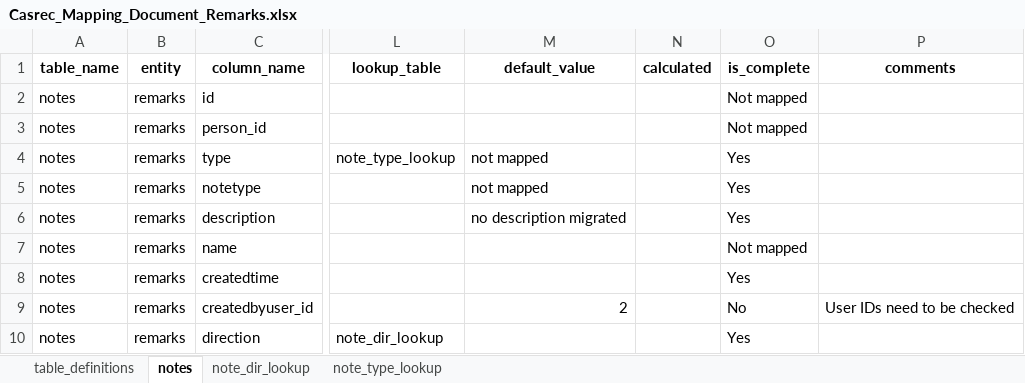
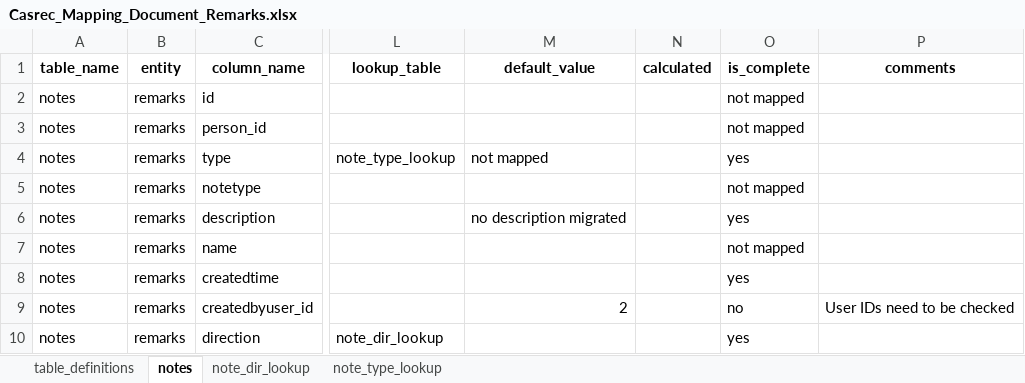
Before and after one commit to uk-gov-mirror/ministryofjustice.opg-data-casrec-migration-mappings, an Excel workbook: mapping_spreadsheet/Casrec_Mapping_Document_Remarks.xlsx, sheet notes, drawn as a sheet; only a part is shown, gaps mark what is left out; values as stored, in another font and other column widths than the file's, no borders; the diff names each change by its address in the sheet, - before the commit and + after, or states it on an @@ line.

Commit message:
Fix is_complete values to lowercase in remarks excel file

```diff
--- a/mapping_spreadsheet/Casrec_Mapping_Document_Remarks.xlsx (sheet notes)
+++ b/mapping_spreadsheet/Casrec_Mapping_Document_Remarks.xlsx (sheet notes)
-O2:O3 (is_complete): Not mapped
+O2:O3 (is_complete): not mapped
-O4 (is_complete): Yes
+O4 (is_complete): yes
-M5 (default_value): not mapped
+M5 (default_value): (empty)
-O5 (is_complete): Yes
+O5 (is_complete): not mapped
-O6 (is_complete): Yes
+O6 (is_complete): yes
-O7 (is_complete): Not mapped
+O7 (is_complete): not mapped
-O8 (is_complete): Yes
+O8 (is_complete): yes
-O9 (is_complete): No
+O9 (is_complete): no
-O10 (is_complete): Yes
+O10 (is_complete): yes
```
Also changed, not shown: 2 other files.
